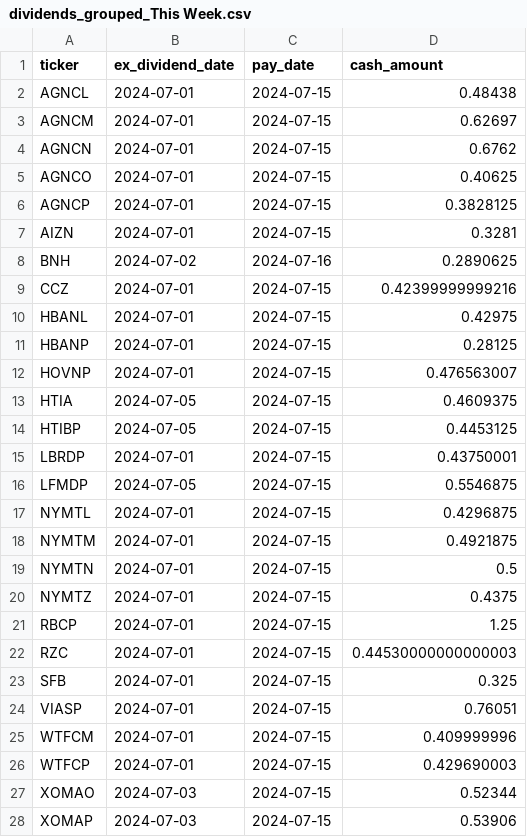
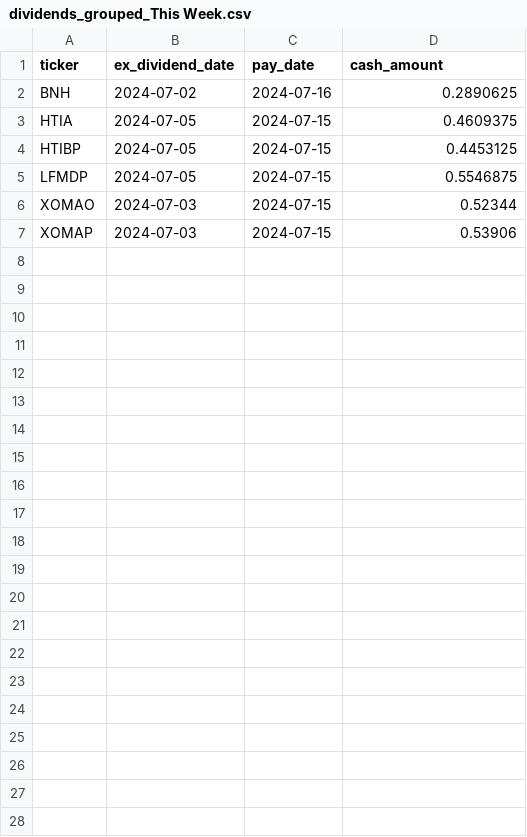
Before and after one commit to arraykov/Dashboard, a CSV file: src/files/dividends_grouped_This Week.csv, drawn as a sheet.

```diff
--- a/src/files/dividends_grouped_This Week.csv
+++ b/src/files/dividends_grouped_This Week.csv
@@ -1,27 +1,6 @@
 ticker,ex_dividend_date,pay_date,cash_amount
-AGNCL,2024-07-01,2024-07-15,0.48438
-AGNCM,2024-07-01,2024-07-15,0.62697
-AGNCN,2024-07-01,2024-07-15,0.6762
-AGNCO,2024-07-01,2024-07-15,0.40625
-AGNCP,2024-07-01,2024-07-15,0.3828125
-AIZN,2024-07-01,2024-07-15,0.3281
 BNH,2024-07-02,2024-07-16,0.2890625
-CCZ,2024-07-01,2024-07-15,0.42399999999216
-HBANL,2024-07-01,2024-07-15,0.42975
-HBANP,2024-07-01,2024-07-15,0.28125
-HOVNP,2024-07-01,2024-07-15,0.476563007
 HTIA,2024-07-05,2024-07-15,0.4609375
 HTIBP,2024-07-05,2024-07-15,0.4453125
-LBRDP,2024-07-01,2024-07-15,0.43750001
 LFMDP,2024-07-05,2024-07-15,0.5546875
-NYMTL,2024-07-01,2024-07-15,0.4296875
-NYMTM,2024-07-01,2024-07-15,0.4921875
-NYMTN,2024-07-01,2024-07-15,0.5
-NYMTZ,2024-07-01,2024-07-15,0.4375
-RBCP,2024-07-01,2024-07-15,1.25
-RZC,2024-07-01,2024-07-15,0.44530000000000003
-SFB,2024-07-01,2024-07-15,0.325
-VIASP,2024-07-01,2024-07-15,0.76051
-WTFCM,2024-07-01,2024-07-15,0.409999996
-WTFCP,2024-07-01,2024-07-15,0.429690003
 XOMAO,2024-07-03,2024-07-15,0.52344
```
Also changed, not shown: 1 other file.
